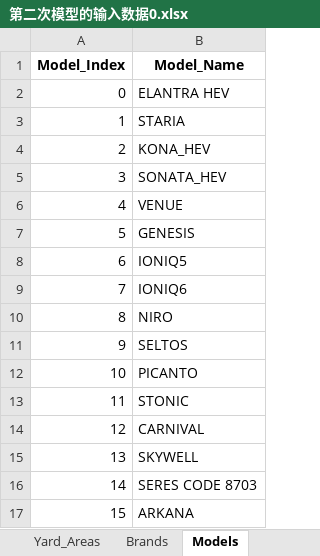
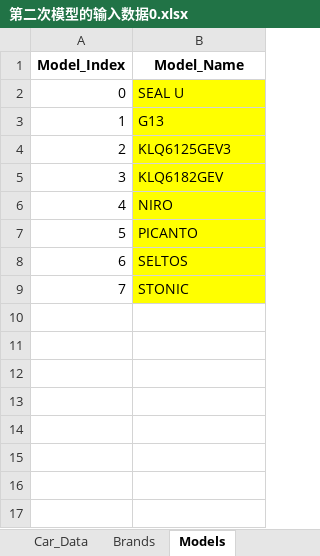
Before and after one commit to zhuqiu8/lilu_zhuqiu-s-_code, an Excel workbook: 滚装船项目/25年2月份RORO船/25年2月roro船/第二次模型的输入数据0.xlsx, sheet Models, drawn as a sheet; values as stored, in another font and other column widths than the file's, no borders; removed rows and columns are numbered as before the commit, all else as after; the diff names each change by its address in the sheet, - before the commit and + after, or states it on an @@ line.

```diff
--- a/滚装船项目/25年2月份RORO船/25年2月roro船/第二次模型的输入数据0.xlsx (sheet Models)
+++ b/滚装船项目/25年2月份RORO船/25年2月roro船/第二次模型的输入数据0.xlsx (sheet Models)
-B2 (Model_Name): ELANTRA HEV
+B2 (Model_Name): SEAL U
-B2:B5 fill: none
+B2:B5 fill: #FFFF00
-B3 (Model_Name): STARIA
+B3 (Model_Name): G13
-B4 (Model_Name): KONA_HEV
+B4 (Model_Name): KLQ6125GEV3
-B5 (Model_Name): SONATA_HEV
+B5 (Model_Name): KLQ6182GEV
-row 6: 4 | VENUE
-row 7: 5 | GENESIS
-row 8: 6 | IONIQ5
-row 9: 7 | IONIQ6
@@ column A (Model_Index) renumbered between rows 6 and 9 @@
-B6 fill: none
+B6 fill: #FFFF00
@@ row 12 moved to row 7: 5 @@
-B8 fill: none
+B8 fill: #FFFF00
-B9 fill: none
+B9 fill: #FFFF00
-row 14: 12 | CARNIVAL
-row 15: 13 | SKYWELL
-row 16: 14 | SERES CODE 8703
-row 17: 15 | ARKANA
```
Also changed, not shown: sheet Car_Data, sheet Yard_Areas, sheet Brands, other sheet tabs, formulas that keep their value, 滚装船项目/25年2月份RORO船/25年2月roro船/唯一的文件_第一阶段预分配/第一阶段预分配/Result/结果0.9.xlsx, 12 other files.
